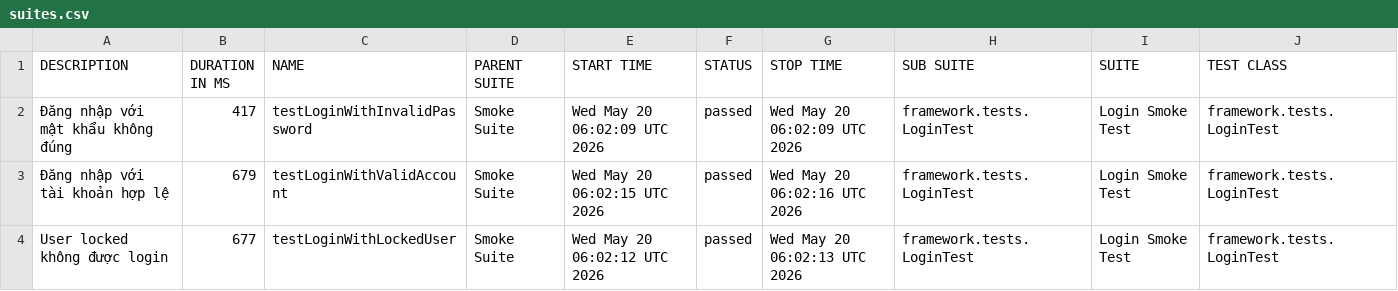
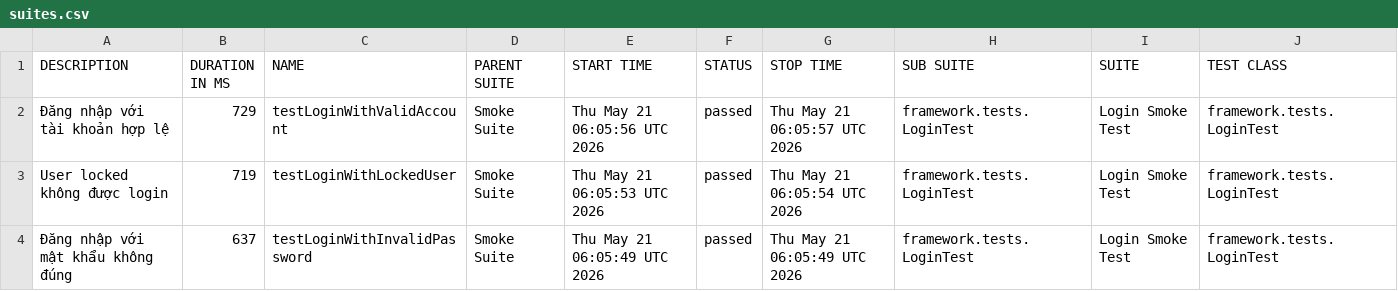
Before and after one commit to maiphun1412/selenium-framework, a CSV file: data/suites.csv, drawn as a sheet; only a part is shown; removed rows and columns are numbered as before the commit, all else as after; rows hold the shown columns only; the diff names each change by its address in the sheet, - before the commit and + after, or states it on an @@ line.

```diff
--- a/data/suites.csv
+++ b/data/suites.csv
-row 2: Đăng nhập với mật khẩu không đúng | 417 | testLoginWithInvalidPassword | Smoke Suite | Wed May 20 06:02:09 UTC 2026 | passed | Wed May 20 06:02:09 UTC 2026 | framework.tests.LoginTest | Login Smoke Test | framework.tests.LoginTest
-B2 (DURATION IN MS): 679
+B2 (DURATION IN MS): 729
-E2 (START TIME): Wed May 20 06:02:15 UTC 2026
+E2 (START TIME): Thu May 21 06:05:56 UTC 2026
-G2 (STOP TIME): Wed May 20 06:02:16 UTC 2026
+G2 (STOP TIME): Thu May 21 06:05:57 UTC 2026
-B3 (DURATION IN MS): 677
+B3 (DURATION IN MS): 719
-E3 (START TIME): Wed May 20 06:02:12 UTC 2026
+E3 (START TIME): Thu May 21 06:05:53 UTC 2026
-G3 (STOP TIME): Wed May 20 06:02:13 UTC 2026
+G3 (STOP TIME): Thu May 21 06:05:54 UTC 2026
+row 4: Đăng nhập với mật khẩu không đúng | 637 | testLoginWithInvalidPassword | Smoke Suite | Thu May 21 06:05:49 UTC 2026 | passed | Thu May 21 06:05:49 UTC 2026 | framework.tests.LoginTest | Login Smoke Test | framework.tests.LoginTest
```
Also changed, not shown: 34 other files.
